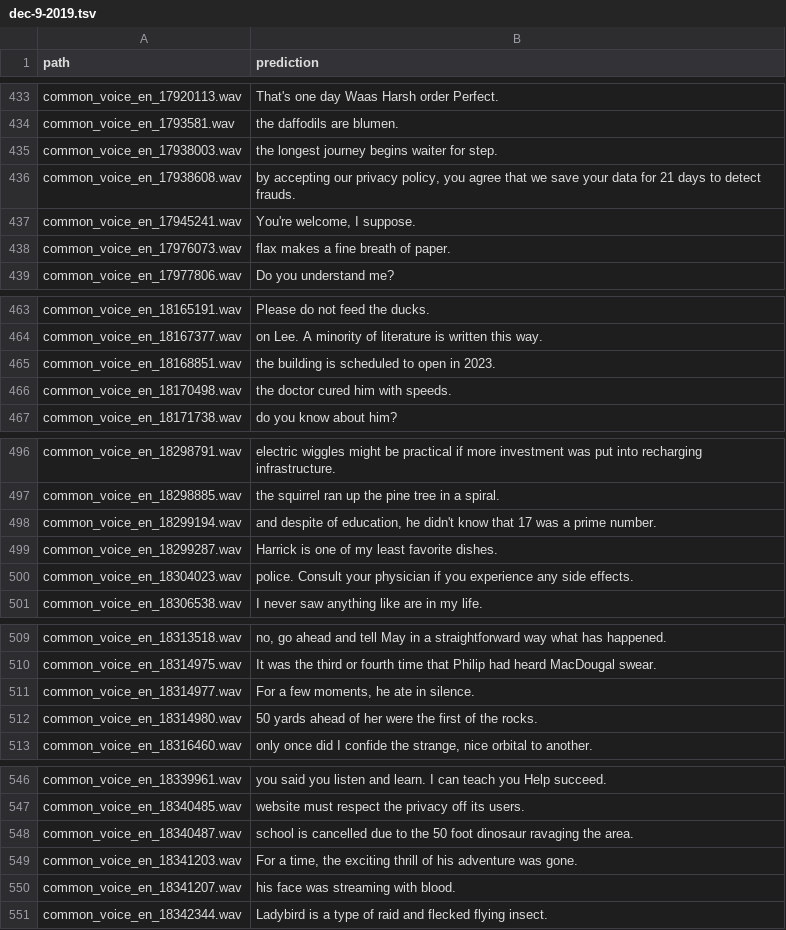
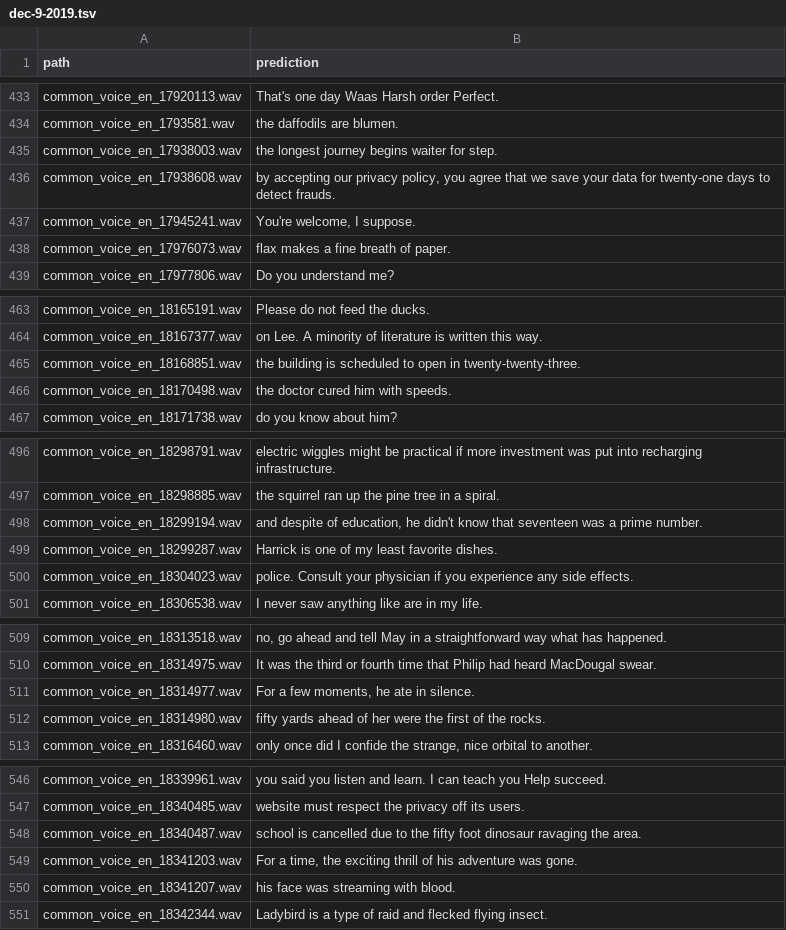
Before and after one commit to artie-inc/artie-bias-corpus, a TSV file: predictions/amazon/en-US/dec-9-2019.tsv, drawn as a sheet; only a part is shown, gaps mark what is left out; the diff covers the shown part only.

```diff
--- a/predictions/amazon/en-US/dec-9-2019.tsv
+++ b/predictions/amazon/en-US/dec-9-2019.tsv
@@ -435,3 +435,3 @@ common_voice_en_1793581.wav	the daffodils are blumen.
 common_voice_en_17938003.wav	the longest journey begins waiter for step.
-common_voice_en_17938608.wav	by accepting our privacy policy, you agree that we save your data for 21 days to detect frauds.
+common_voice_en_17938608.wav	by accepting our privacy policy, you agree that we save your data for twenty-one days to detect frauds.
 common_voice_en_17945241.wav	You're welcome, I suppose.
@@ -464,3 +464,3 @@ common_voice_en_18165191.wav	Please do not feed the ducks.
 common_voice_en_18167377.wav	on Lee. A minority of literature is written this way.
-common_voice_en_18168851.wav	the building is scheduled to open in 2023.
+common_voice_en_18168851.wav	the building is scheduled to open in twenty-twenty-three.
 common_voice_en_18170498.wav	the doctor cured him with speeds.
@@ -497,3 +497,3 @@ common_voice_en_18298791.wav	electric wiggles might be practical if more investm
 common_voice_en_18298885.wav	the squirrel ran up the pine tree in a spiral.
-common_voice_en_18299194.wav	and despite of education, he didn't know that 17 was a prime number.
+common_voice_en_18299194.wav	and despite of education, he didn't know that seventeen was a prime number.
 common_voice_en_18299287.wav	Harrick is one of my least favorite dishes.
@@ -511,3 +511,3 @@ common_voice_en_18314975.wav	It was the third or fourth time that Philip had hea
 common_voice_en_18314977.wav	For a few moments, he ate in silence.
-common_voice_en_18314980.wav	50 yards ahead of her were the first of the rocks.
+common_voice_en_18314980.wav	fifty yards ahead of her were the first of the rocks.
 common_voice_en_18316460.wav	only once did I confide the strange, nice orbital to another.
@@ -547,3 +547,3 @@ common_voice_en_18339961.wav	you said you listen and learn. I can teach you Help
 common_voice_en_18340485.wav	website must respect the privacy off its users.
-common_voice_en_18340487.wav	school is cancelled due to the 50 foot dinosaur ravaging the area.
+common_voice_en_18340487.wav	school is cancelled due to the fifty foot dinosaur ravaging the area.
 common_voice_en_18341203.wav	For a time, the exciting thrill of his adventure was gone.
```
Also changed, not shown: 21 edited cells elsewhere in this file, 1 other file.
